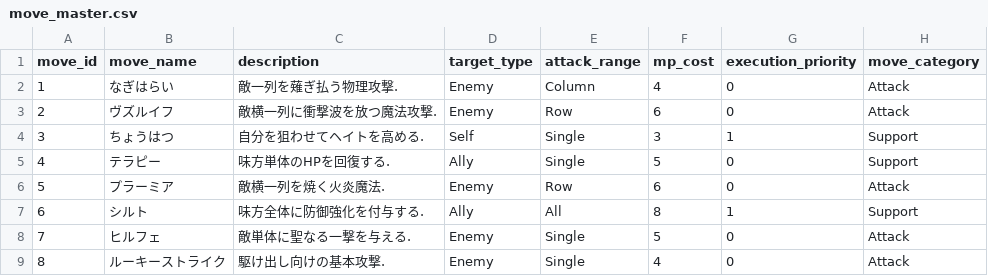
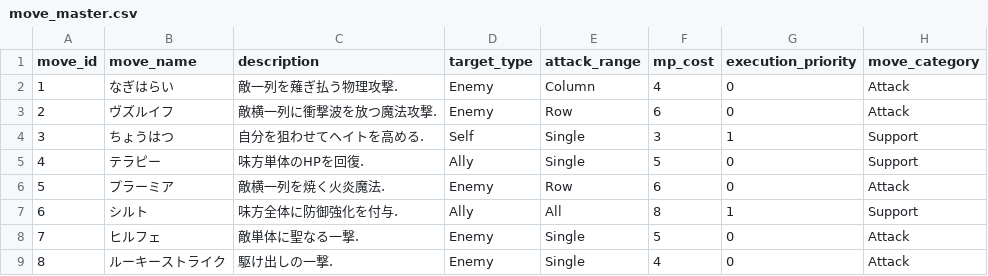
Before and after one commit to ayumu203/nisekue, a CSV file: server/resources/move_master.csv, drawn as a sheet.

Commit message:
docs: 技の説明を変更.

```diff
--- a/server/resources/move_master.csv
+++ b/server/resources/move_master.csv
@@ -4,6 +4,6 @@ move_id,move_name,description,target_type,attack_range,mp_cost,execution_priorit
 3,ちょうはつ,自分を狙わせてヘイトを高める.,Self,Single,3,1,Support
-4,テラピー,味方単体のHPを回復する.,Ally,Single,5,0,Support
+4,テラピー,味方単体のHPを回復.,Ally,Single,5,0,Support
 5,プラーミア,敵横一列を焼く火炎魔法.,Enemy,Row,6,0,Attack
-6,シルト,味方全体に防御強化を付与する.,Ally,All,8,1,Support
-7,ヒルフェ,敵単体に聖なる一撃を与える.,Enemy,Single,5,0,Attack
-8,ルーキーストライク,駆け出し向けの基本攻撃.,Enemy,Single,4,0,Attack
+6,シルト,味方全体に防御強化を付与.,Ally,All,8,1,Support
+7,ヒルフェ,敵単体に聖なる一撃.,Enemy,Single,5,0,Attack
+8,ルーキーストライク,駆け出しの一撃.,Enemy,Single,4,0,Attack
```
